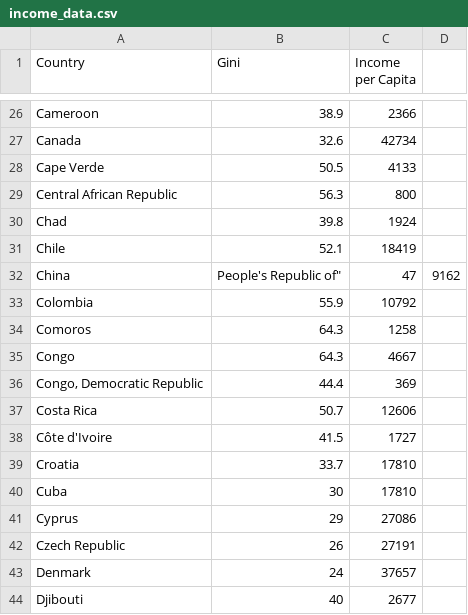
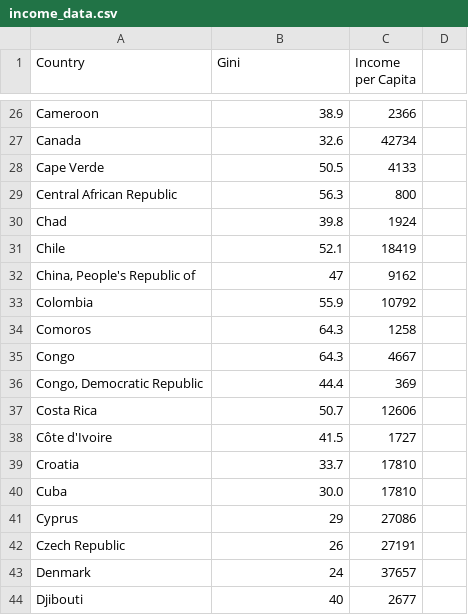
Before and after one commit to mkoerner/d3example, a CSV file: income_equality/income_data.csv, drawn as a sheet; only a part is shown, gaps mark what is left out.

Commit message:
Interactive plot of data.

```diff
--- a/income_equality/income_data.csv
+++ b/income_equality/income_data.csv
@@ -31,3 +31,3 @@ Chad,39.8,1924
 Chile,52.1,18419
-China, People's Republic of",47,9162
+"China, People's Republic of",47,9162
 Colombia,55.9,10792
@@ -39,3 +39,3 @@ Côte d'Ivoire,41.5,1727
 Croatia,33.7,17810
-Cuba,30,17810
+Cuba,30.0,17810
 Cyprus,29,27086
```
Also changed, not shown: 5 other files.
